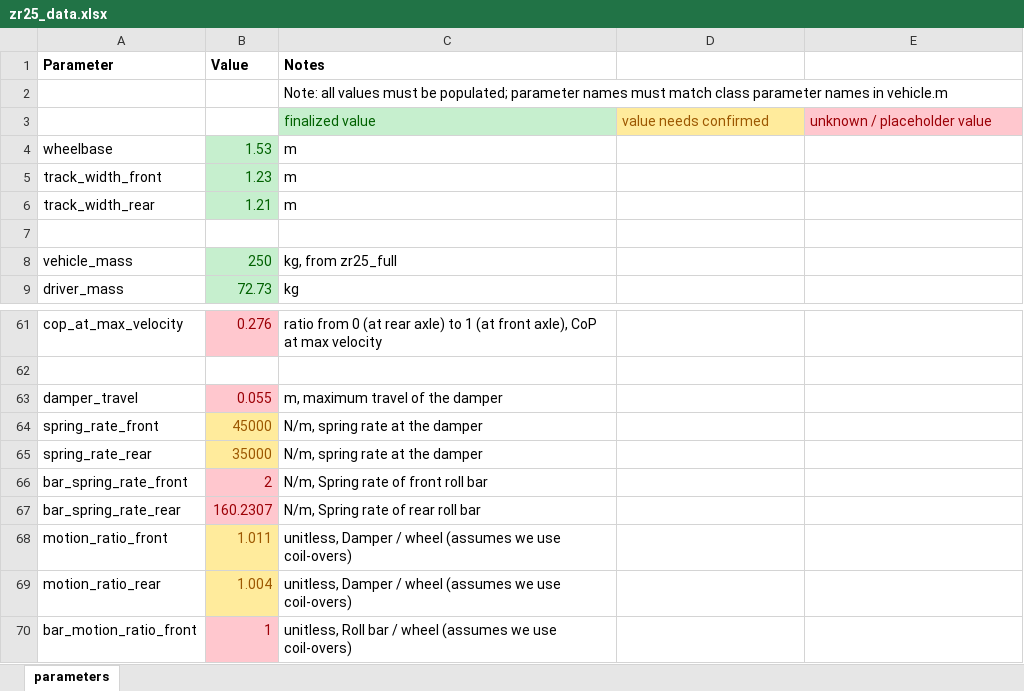
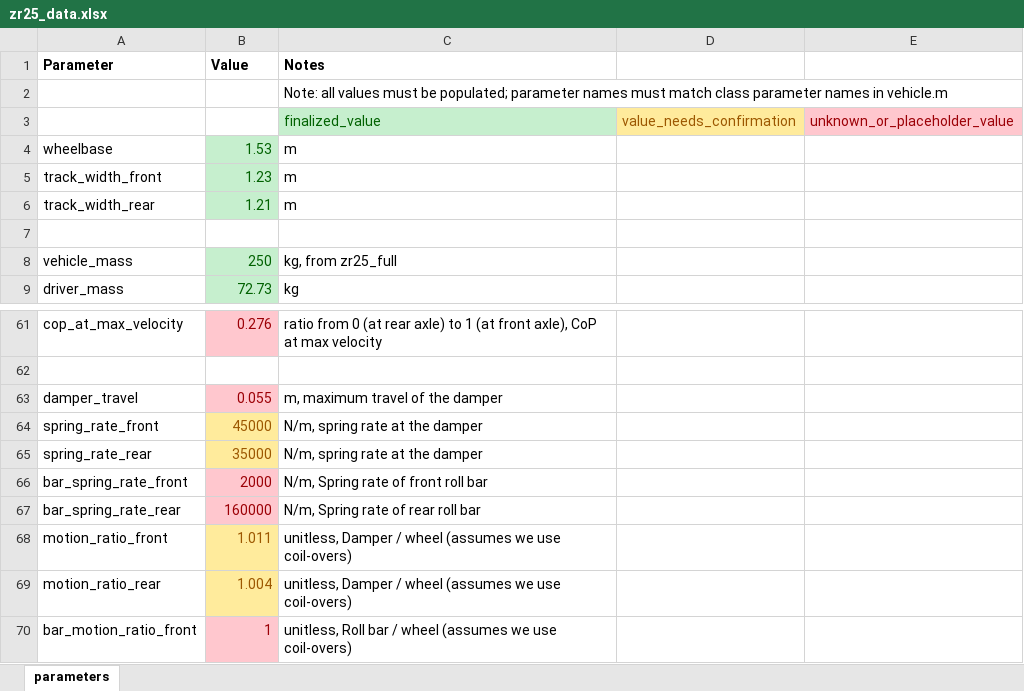
Before and after one commit to ZipsRacingElectric/Vehicle-Dynamics, an Excel workbook: MATLAB/vehicle_data/zr25_data.xlsx, sheet parameters, drawn as a sheet; only a part is shown, gaps mark what is left out; values as stored, in another font and other column widths than the file's, no borders; removed rows and columns are numbered as before the commit, all else as after; the diff names each change by its address in the sheet, - before the commit and + after, or states it on an @@ line.

```diff
--- a/MATLAB/vehicle_data/zr25_data.xlsx (sheet parameters)
+++ b/MATLAB/vehicle_data/zr25_data.xlsx (sheet parameters)
-row 3:  |  | finalized value | value needs confirmed | unknown / placeholder value
+row 3:  |  | finalized_value | value_needs_confirmation | unknown_or_placeholder_value
-B66 (Value): 2
+B66 (Value): 2000
-B67 (Value): 160.2307
+B67 (Value): 160000
```
Also changed, not shown: 5 other files.
